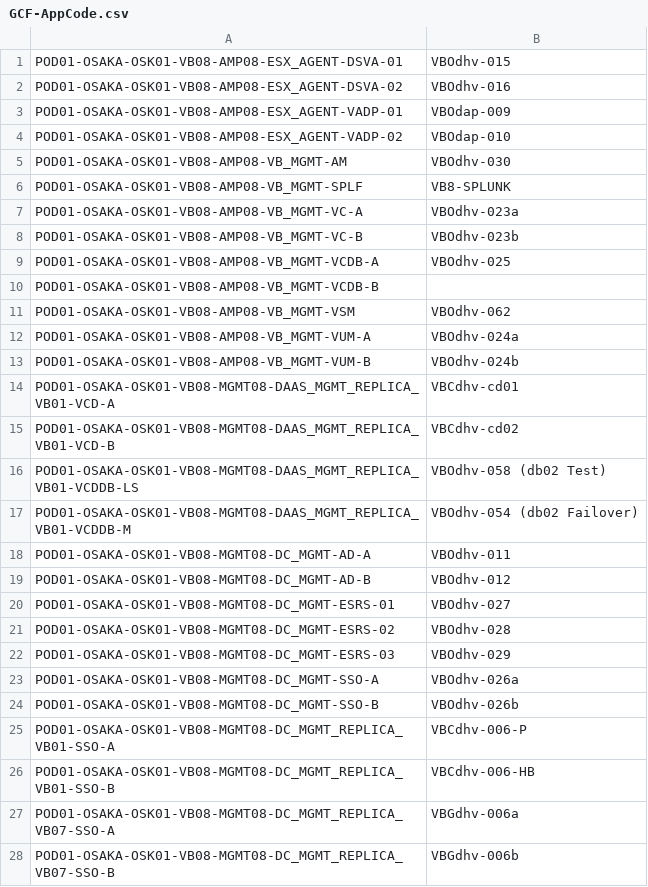
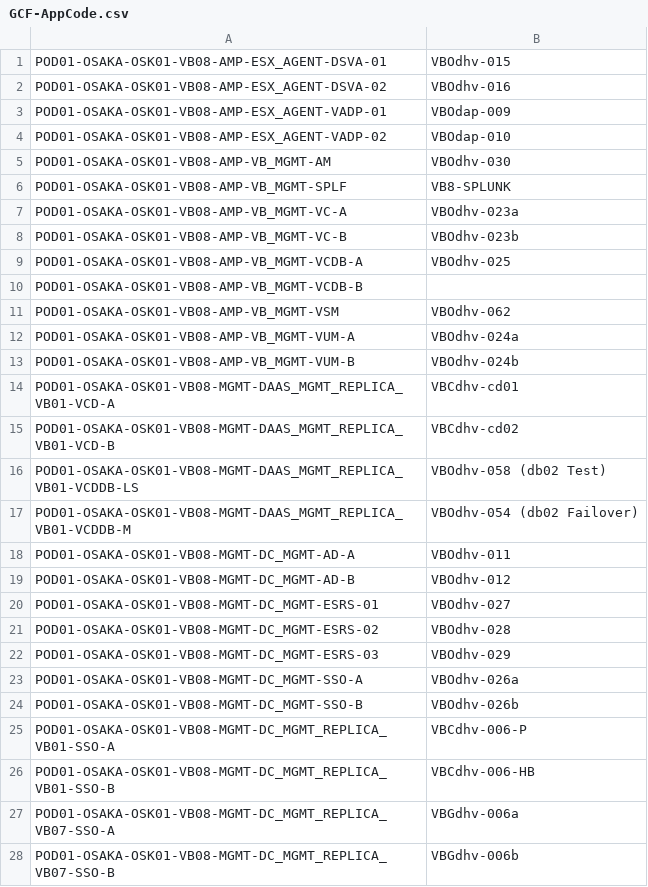
Before and after one commit to k1fukumoto/gcf-hld-toolkit, a CSV file: data/GCF-AppCode.csv, drawn as a sheet; only a part is shown; the diff covers the shown part only.

```diff
--- a/data/GCF-AppCode.csv
+++ b/data/GCF-AppCode.csv
@@ -1,28 +1,28 @@
-POD01-OSAKA-OSK01-VB08-AMP08-ESX_AGENT-DSVA-01,VBOdhv-015
-POD01-OSAKA-OSK01-VB08-AMP08-ESX_AGENT-DSVA-02,VBOdhv-016
-POD01-OSAKA-OSK01-VB08-AMP08-ESX_AGENT-VADP-01,VBOdap-009
-POD01-OSAKA-OSK01-VB08-AMP08-ESX_AGENT-VADP-02,VBOdap-010
-POD01-OSAKA-OSK01-VB08-AMP08-VB_MGMT-AM,VBOdhv-030
-POD01-OSAKA-OSK01-VB08-AMP08-VB_MGMT-SPLF,VB8-SPLUNK
-POD01-OSAKA-OSK01-VB08-AMP08-VB_MGMT-VC-A,VBOdhv-023a
-POD01-OSAKA-OSK01-VB08-AMP08-VB_MGMT-VC-B,VBOdhv-023b
-POD01-OSAKA-OSK01-VB08-AMP08-VB_MGMT-VCDB-A,VBOdhv-025
-POD01-OSAKA-OSK01-VB08-AMP08-VB_MGMT-VCDB-B,
-POD01-OSAKA-OSK01-VB08-AMP08-VB_MGMT-VSM,VBOdhv-062
-POD01-OSAKA-OSK01-VB08-AMP08-VB_MGMT-VUM-A,VBOdhv-024a
-POD01-OSAKA-OSK01-VB08-AMP08-VB_MGMT-VUM-B,VBOdhv-024b
-POD01-OSAKA-OSK01-VB08-MGMT08-DAAS_MGMT_REPLICA_VB01-VCD-A,VBCdhv-cd01
-POD01-OSAKA-OSK01-VB08-MGMT08-DAAS_MGMT_REPLICA_VB01-VCD-B,VBCdhv-cd02
-POD01-OSAKA-OSK01-VB08-MGMT08-DAAS_MGMT_REPLICA_VB01-VCDDB-LS,VBOdhv-058 (db02 Test)
-POD01-OSAKA-OSK01-VB08-MGMT08-DAAS_MGMT_REPLICA_VB01-VCDDB-M,VBOdhv-054 (db02 Failover)
-POD01-OSAKA-OSK01-VB08-MGMT08-DC_MGMT-AD-A,VBOdhv-011
-POD01-OSAKA-OSK01-VB08-MGMT08-DC_MGMT-AD-B,VBOdhv-012
-POD01-OSAKA-OSK01-VB08-MGMT08-DC_MGMT-ESRS-01,VBOdhv-027
-POD01-OSAKA-OSK01-VB08-MGMT08-DC_MGMT-ESRS-02,VBOdhv-028
-POD01-OSAKA-OSK01-VB08-MGMT08-DC_MGMT-ESRS-03,VBOdhv-029
-POD01-OSAKA-OSK01-VB08-MGMT08-DC_MGMT-SSO-A,VBOdhv-026a
-POD01-OSAKA-OSK01-VB08-MGMT08-DC_MGMT-SSO-B,VBOdhv-026b
-POD01-OSAKA-OSK01-VB08-MGMT08-DC_MGMT_REPLICA_VB01-SSO-A,VBCdhv-006-P
-POD01-OSAKA-OSK01-VB08-MGMT08-DC_MGMT_REPLICA_VB01-SSO-B,VBCdhv-006-HB
-POD01-OSAKA-OSK01-VB08-MGMT08-DC_MGMT_REPLICA_VB07-SSO-A,VBGdhv-006a
-POD01-OSAKA-OSK01-VB08-MGMT08-DC_MGMT_REPLICA_VB07-SSO-B,VBGdhv-006b
+POD01-OSAKA-OSK01-VB08-AMP-ESX_AGENT-DSVA-01,VBOdhv-015
+POD01-OSAKA-OSK01-VB08-AMP-ESX_AGENT-DSVA-02,VBOdhv-016
+POD01-OSAKA-OSK01-VB08-AMP-ESX_AGENT-VADP-01,VBOdap-009
+POD01-OSAKA-OSK01-VB08-AMP-ESX_AGENT-VADP-02,VBOdap-010
+POD01-OSAKA-OSK01-VB08-AMP-VB_MGMT-AM,VBOdhv-030
+POD01-OSAKA-OSK01-VB08-AMP-VB_MGMT-SPLF,VB8-SPLUNK
+POD01-OSAKA-OSK01-VB08-AMP-VB_MGMT-VC-A,VBOdhv-023a
+POD01-OSAKA-OSK01-VB08-AMP-VB_MGMT-VC-B,VBOdhv-023b
+POD01-OSAKA-OSK01-VB08-AMP-VB_MGMT-VCDB-A,VBOdhv-025
+POD01-OSAKA-OSK01-VB08-AMP-VB_MGMT-VCDB-B,
+POD01-OSAKA-OSK01-VB08-AMP-VB_MGMT-VSM,VBOdhv-062
+POD01-OSAKA-OSK01-VB08-AMP-VB_MGMT-VUM-A,VBOdhv-024a
+POD01-OSAKA-OSK01-VB08-AMP-VB_MGMT-VUM-B,VBOdhv-024b
+POD01-OSAKA-OSK01-VB08-MGMT-DAAS_MGMT_REPLICA_VB01-VCD-A,VBCdhv-cd01
+POD01-OSAKA-OSK01-VB08-MGMT-DAAS_MGMT_REPLICA_VB01-VCD-B,VBCdhv-cd02
+POD01-OSAKA-OSK01-VB08-MGMT-DAAS_MGMT_REPLICA_VB01-VCDDB-LS,VBOdhv-058 (db02 Test)
+POD01-OSAKA-OSK01-VB08-MGMT-DAAS_MGMT_REPLICA_VB01-VCDDB-M,VBOdhv-054 (db02 Failover)
+POD01-OSAKA-OSK01-VB08-MGMT-DC_MGMT-AD-A,VBOdhv-011
+POD01-OSAKA-OSK01-VB08-MGMT-DC_MGMT-AD-B,VBOdhv-012
+POD01-OSAKA-OSK01-VB08-MGMT-DC_MGMT-ESRS-01,VBOdhv-027
+POD01-OSAKA-OSK01-VB08-MGMT-DC_MGMT-ESRS-02,VBOdhv-028
+POD01-OSAKA-OSK01-VB08-MGMT-DC_MGMT-ESRS-03,VBOdhv-029
+POD01-OSAKA-OSK01-VB08-MGMT-DC_MGMT-SSO-A,VBOdhv-026a
+POD01-OSAKA-OSK01-VB08-MGMT-DC_MGMT-SSO-B,VBOdhv-026b
+POD01-OSAKA-OSK01-VB08-MGMT-DC_MGMT_REPLICA_VB01-SSO-A,VBCdhv-006-P
+POD01-OSAKA-OSK01-VB08-MGMT-DC_MGMT_REPLICA_VB01-SSO-B,VBCdhv-006-HB
+POD01-OSAKA-OSK01-VB08-MGMT-DC_MGMT_REPLICA_VB07-SSO-A,VBGdhv-006a
+POD01-OSAKA-OSK01-VB08-MGMT-DC_MGMT_REPLICA_VB07-SSO-B,VBGdhv-006b
```
Also changed, not shown: 167 edited cells elsewhere in this file, 1 other file.
